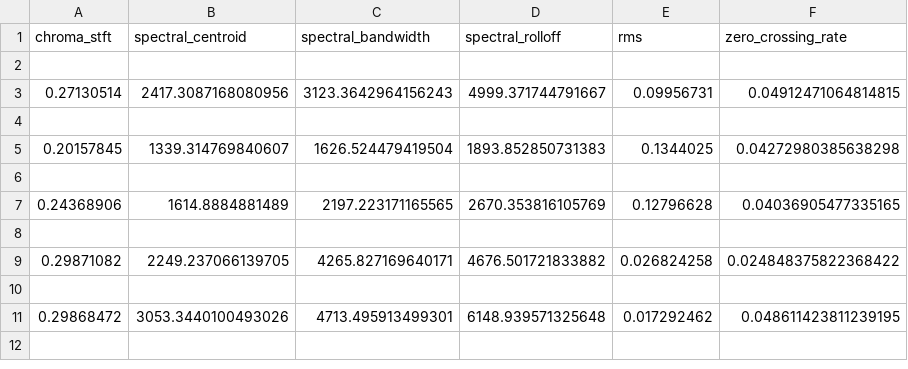
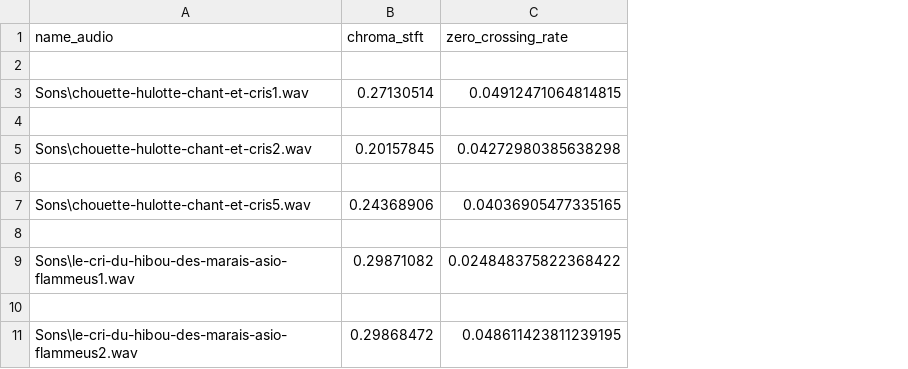
Before and after one commit to Alpagatosaur/Projet_BigData, a CSV file: chouettes.csv, drawn as a sheet; removed rows and columns are numbered as before the commit, all else as after; the diff names each change by its address in the sheet, - before the commit and + after, or states it on an @@ line.

```diff
--- a/chouettes.csv
+++ b/chouettes.csv
+column A (name_audio), rows 3-11: Sons\chouette-hulotte-chant-et-cris1.wav |  | Sons\chouette-hulotte-chant-et-cris2.wav |  | Sons\chouette-hulotte-chant-et-cris5.wav |  | Sons\le-cri-du-hibou-des-marais-asio-flammeus1.wav |  | Sons\le-cri-du-hibou-des-marais-asio-flammeus2.wav
-column B (spectral_centroid), rows 3-11: 2417.3087168080956 |  | 1339.314769840607 |  | 1614.8884881489 |  | 2249.237066139705 |  | 3053.3440100493026
-column C (spectral_bandwidth), rows 3-11: 3123.3642964156243 |  | 1626.524479419504 |  | 2197.223171165565 |  | 4265.827169640171 |  | 4713.495913499301
-column D (spectral_rolloff), rows 3-11: 4999.371744791667 |  | 1893.852850731383 |  | 2670.353816105769 |  | 4676.501721833882 |  | 6148.939571325648
-column E (rms), rows 3-11: 0.09956731 |  | 0.1344025 |  | 0.12796628 |  | 0.026824258 |  | 0.017292462
```
Also changed, not shown: 1 other file.
